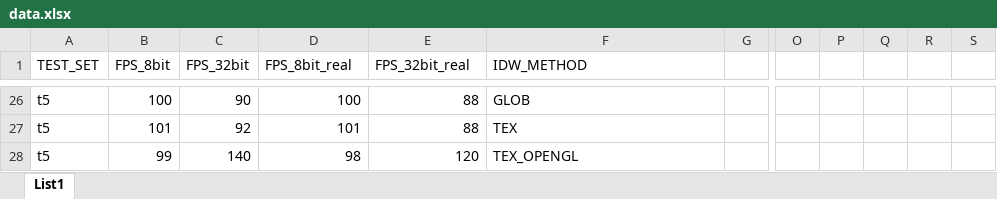
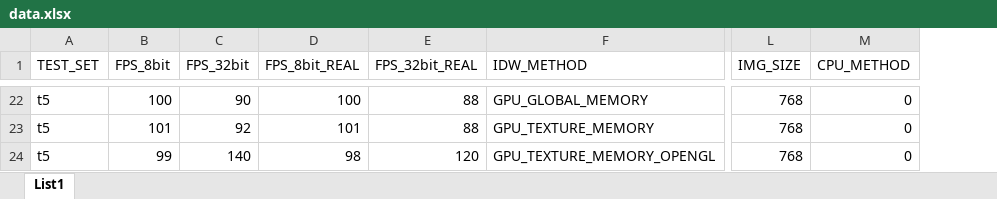
Before and after one commit to kidal5/IDW-CUDA, an Excel workbook: data.xlsx, sheet List1, drawn as a sheet; only a part is shown, gaps mark what is left out; values as stored, in another font and other column widths than the file's, no borders; removed rows and columns are numbered as before the commit, all else as after; the diff covers the shown part only; the diff names each change by its address in the sheet, - before the commit and + after, or states it on an @@ line.

```diff
--- a/data.xlsx (sheet List1)
+++ b/data.xlsx (sheet List1)
-column G, empty
+column L (IMG_SIZE), rows 22-24: all 768
+column M (CPU_METHOD), rows 22-24: all 0
-column O, empty
-column P, empty
-column Q, empty
-column R, empty
-column S, empty
-D1: FPS_8bit_real
+D1: FPS_8bit_REAL
-E1: FPS_32bit_real
+E1: FPS_32bit_REAL
-F22 (IDW_METHOD): GLOB
+F22 (IDW_METHOD): GPU_GLOBAL_MEMORY
-F23 (IDW_METHOD): TEX
+F23 (IDW_METHOD): GPU_TEXTURE_MEMORY
-F24 (IDW_METHOD): TEX_OPENGL
+F24 (IDW_METHOD): GPU_TEXTURE_MEMORY_OPENGL
```
Also changed, not shown: other rows of this sheet, 5 other files.
